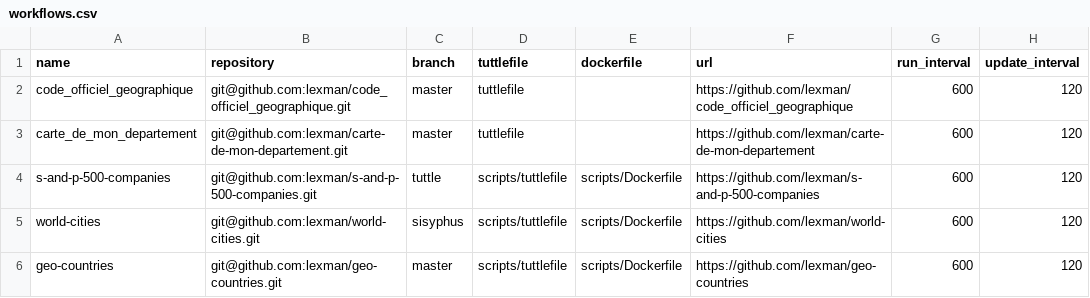
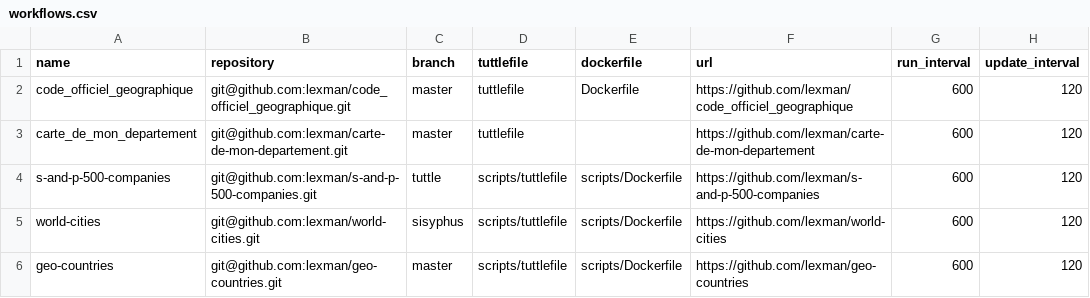
Before and after one commit to lexman/sisyphus-projects, a CSV file: workflows.csv, drawn as a sheet; only a part is shown; the diff names each change by its address in the sheet, - before the commit and + after, or states it on an @@ line.

Commit message:
Added Dockerfile for cog

```diff
--- a/workflows.csv
+++ b/workflows.csv
-E2 (dockerfile): (empty)
+E2 (dockerfile): Dockerfile
```
